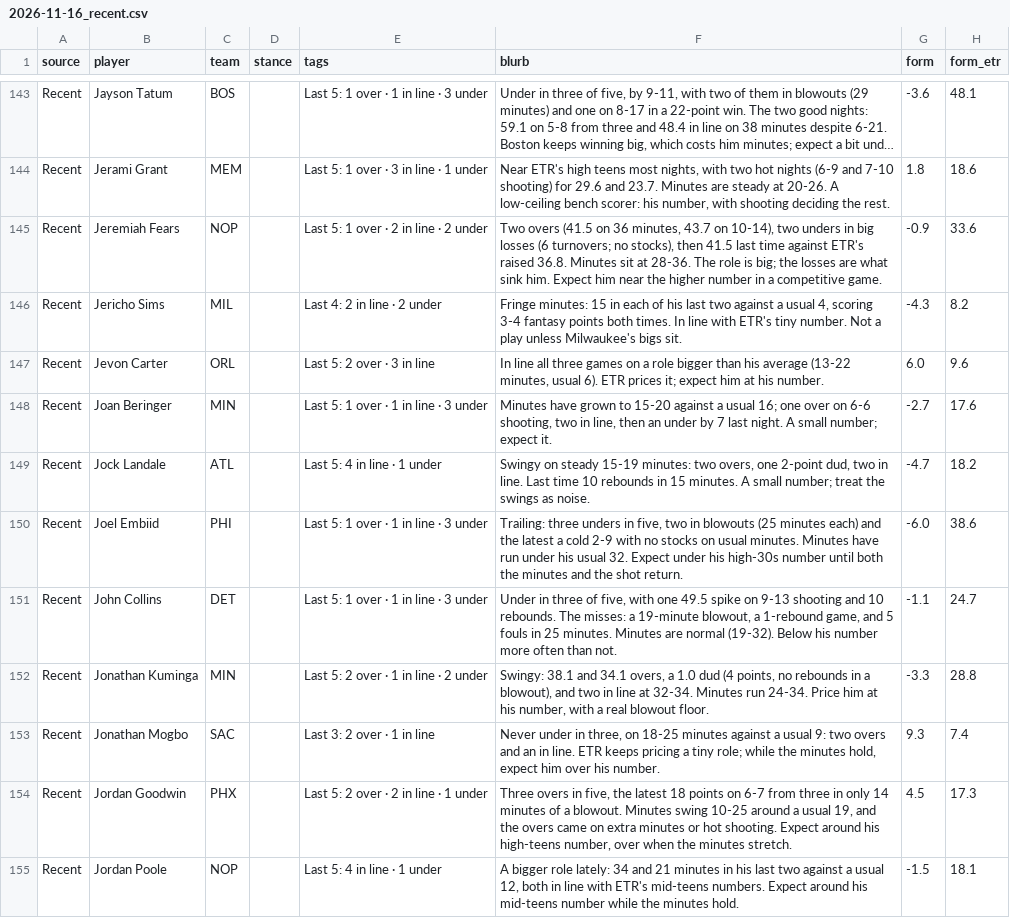
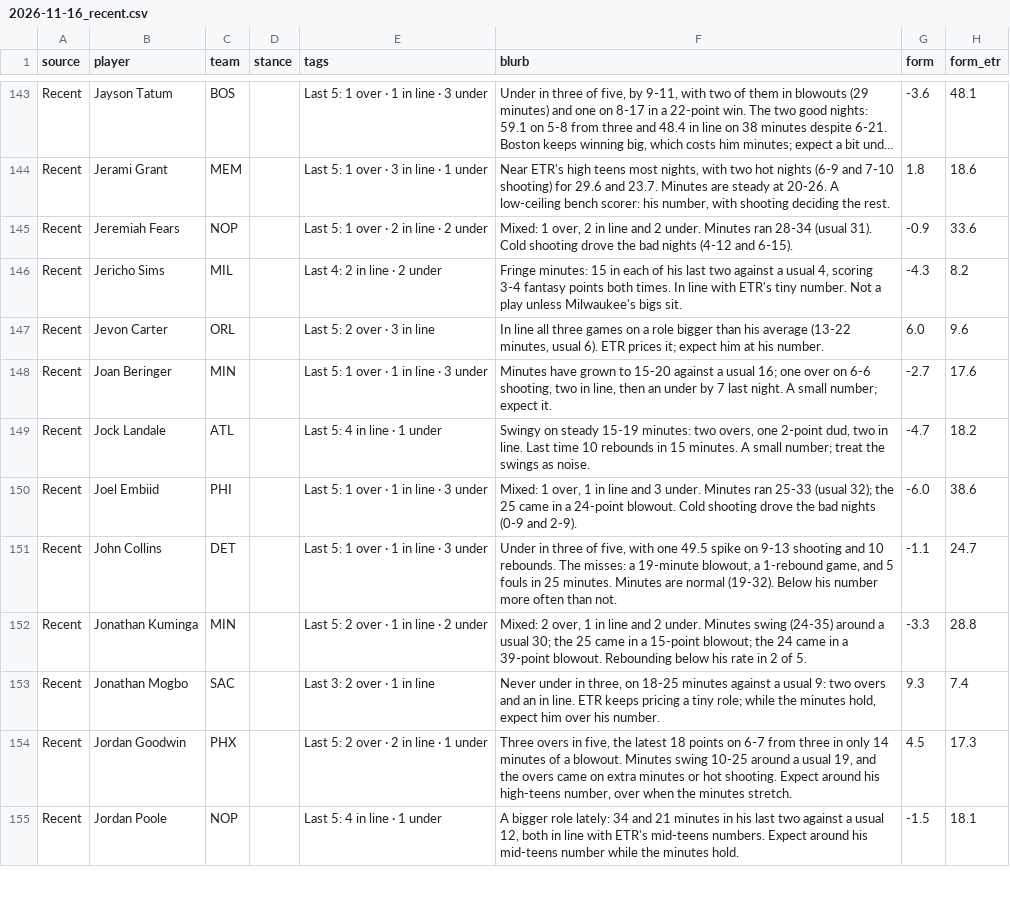
Before and after one commit to JonBoyBeats/br_rankings, a CSV file: analysis/nba/takes/2026-11-16_recent.csv, drawn as a sheet; only a part is shown, gaps mark what is left out; long unchanged cells end in …; the diff covers the shown part only; the diff names each change by its address in the sheet, - before the commit and + after, or states it on an @@ line.

Commit message:
NBA daily: Recent notes through 2026-11-14

```diff
--- a/analysis/nba/takes/2026-11-16_recent.csv
+++ b/analysis/nba/takes/2026-11-16_recent.csv
-F145 (blurb): Two overs (41.5 on 36 minutes, 43.7 on 10-14), two unders in big losses (6 turnovers; no stocks), then 41.5 last time against ETR's raised 36.8. Minutes sit at 28-36. The role is big; the losses are what sink him. Expect him near the higher number in a competitive game.
+F145 (blurb): Mixed: 1 over, 2 in line and 2 under. Minutes ran 28-34 (usual 31). Cold shooting drove the bad nights (4-12 and 6-15).
-F150 (blurb): Trailing: three unders in five, two in blowouts (25 minutes each) and the latest a cold 2-9 with no stocks on usual minutes. Minutes have run under his usual 32. Expect under his high-30s number until both the minutes and the shot return.
+F150 (blurb): Mixed: 1 over, 1 in line and 3 under. Minutes ran 25-33 (usual 32); the 25 came in a 24-point blowout. Cold shooting drove the bad nights (0-9 and 2-9).
-F152 (blurb): Swingy: 38.1 and 34.1 overs, a 1.0 dud (4 points, no rebounds in a blowout), and two in line at 32-34. Minutes run 24-34. Price him at his number, with a real blowout floor.
+F152 (blurb): Mixed: 2 over, 1 in line and 2 under. Minutes swing (24-35) around a usual 30; the 25 came in a 15-point blowout; the 24 came in a 39-point blowout. Rebounding below his rate in 2 of 5.
```
Also changed, not shown: 40 edited cells elsewhere in this file, analysis/nba/form.csv, 1 other file.
